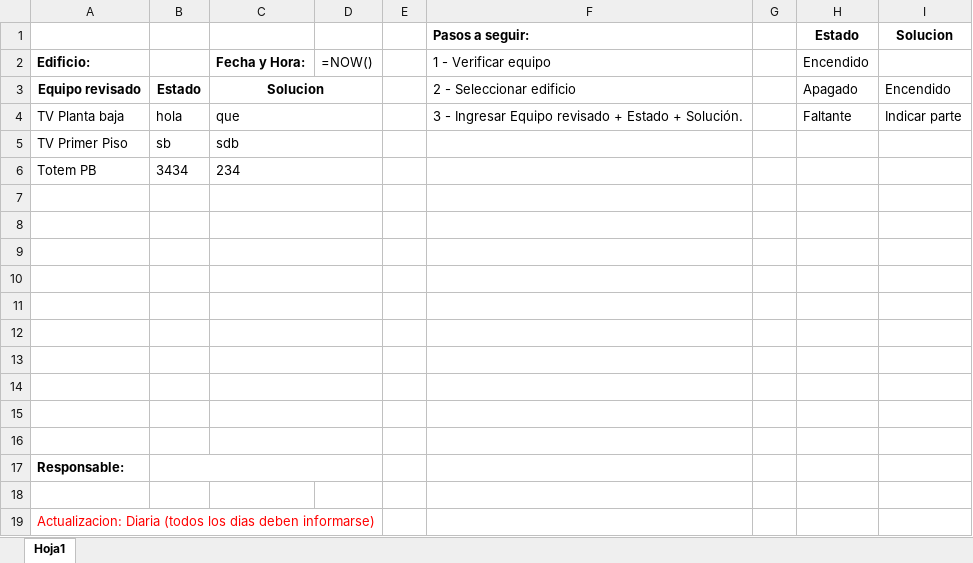
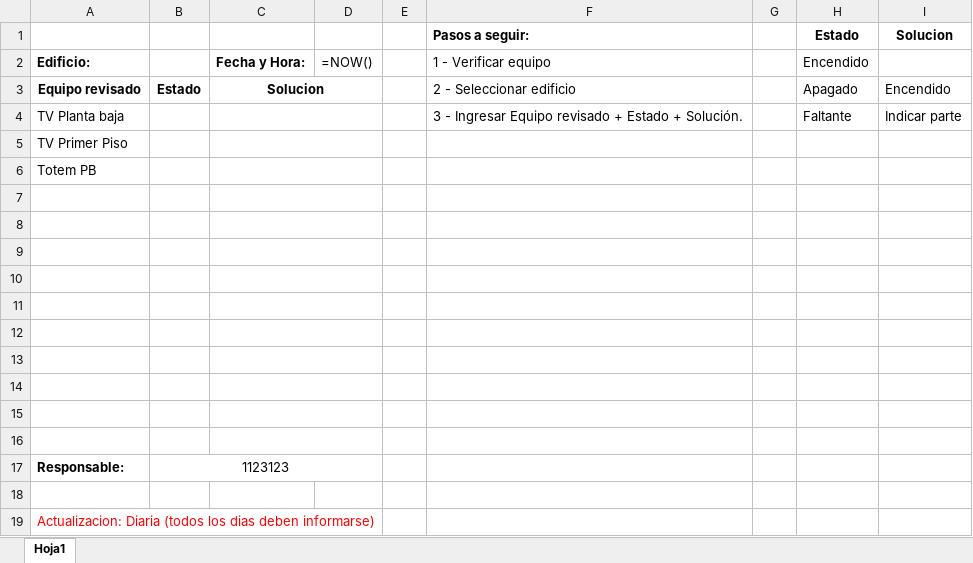
Before and after one commit to Marianruss/Auto-excel-w-gui, an Excel workbook: Checklist Equipos RRHH.xlsx, sheet Hoja1, drawn as a sheet; values as stored, in another font and other column widths than the file's, no borders; formulas without a stored value are shown as written; the diff names each change by its address in the sheet, - before the commit and + after, or states it on an @@ line.

```diff
--- a/Checklist Equipos RRHH.xlsx (sheet Hoja1)
+++ b/Checklist Equipos RRHH.xlsx (sheet Hoja1)
-B4: hola
+B4: (empty)
-C4: que
+C4: (empty)
-B5: sb
+B5: (empty)
-C5: sdb
+C5: (empty)
-B6: 3434
+B6: (empty)
-C6: 234
+C6: (empty)
-B17: (empty)
+B17: 1123123
```
Also changed, not shown: 1 other file.
